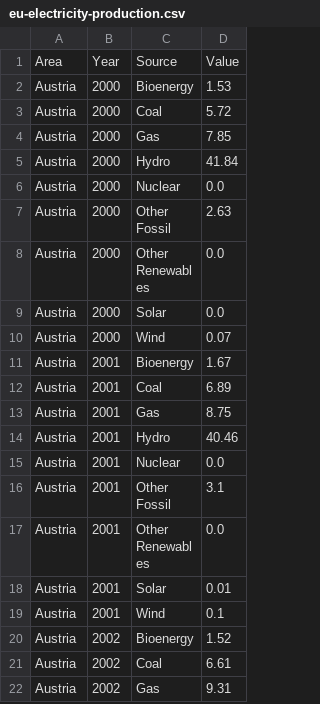
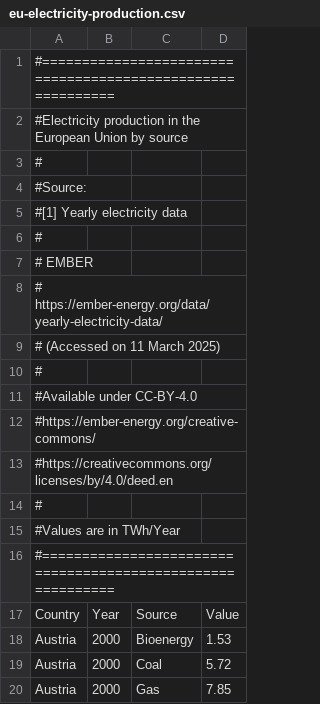
Before and after one commit to bianconif/graphic_communication_notebooks, a CSV file: data/eu-electricity-production.csv, drawn as a sheet; only a part is shown; the shorter side is filled out with more unchanged rows.

```diff
--- a/data/eu-electricity-production.csv
+++ b/data/eu-electricity-production.csv
@@ -1,2 +1,18 @@
-Area,Year,Source,Value
+#===========================================================
+#Electricity production in the European Union by source
+#
+#Source:
+#[1] Yearly electricity data
+#
+#    EMBER
+#    https://ember-energy.org/data/yearly-electricity-data/
+#    (Accessed on 11 March 2025)
+#
+#Available under CC-BY-4.0
+#https://ember-energy.org/creative-commons/
+#https://creativecommons.org/licenses/by/4.0/deed.en
+#
+#Values are in TWh/Year
+#===========================================================
+Country,Year,Source,Value
 Austria,2000,Bioenergy,1.53
```
Also changed, not shown: 1 other file.
